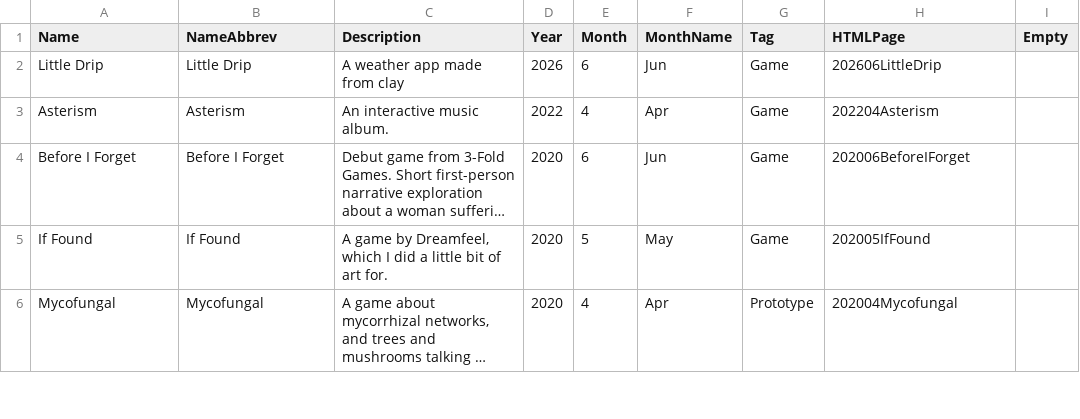
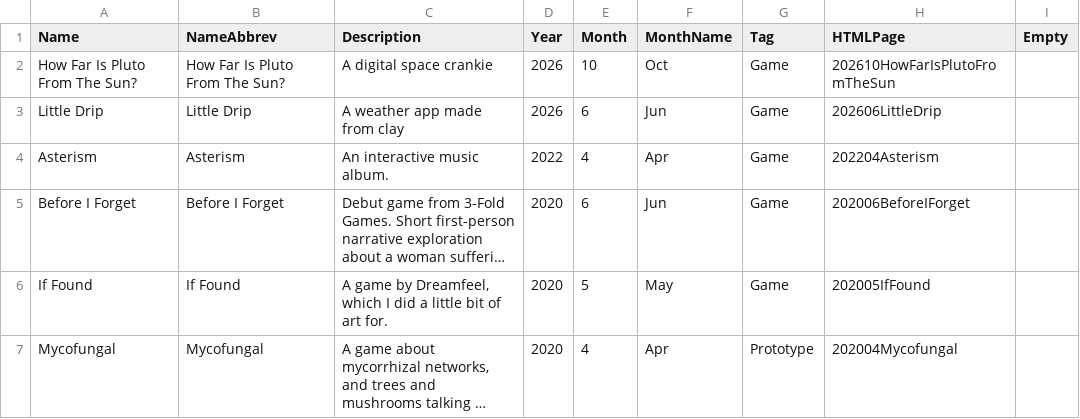
Before and after one commit to Claire1605/shimmerwitch.space, a CSV file: Archive.csv, drawn as a sheet; only a part is shown; long unchanged cells end in …; the diff names each change by its address in the sheet, - before the commit and + after, or states it on an @@ line.

Commit message:
how far is pluto from the sun page

```diff
--- a/Archive.csv
+++ b/Archive.csv
+row 2: How Far Is Pluto From The Sun? | How Far Is Pluto From The Sun? | A digital space crankie | 2026 | 10 | Oct | Game | 202610HowFarIsPlutoFromTheSun
```
Also changed, not shown: 24 other files.
